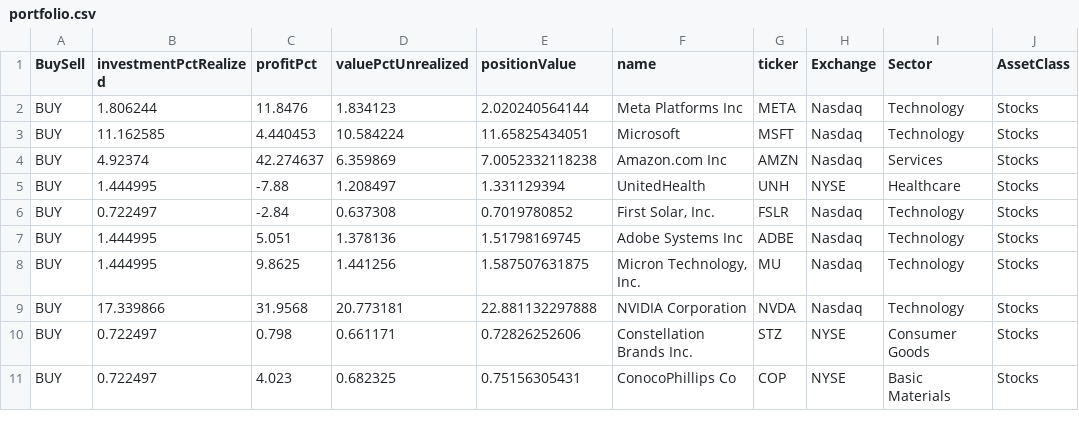
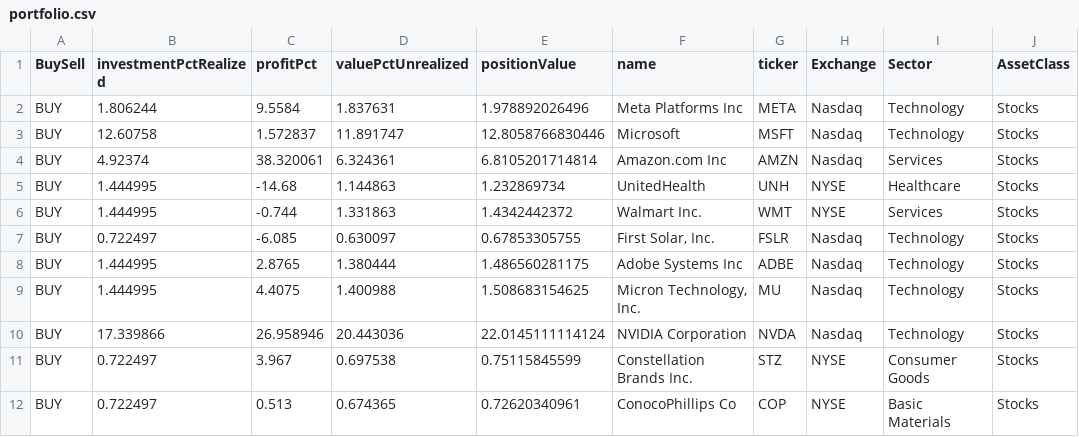
Before and after one commit to weirdapps/etorotrade, a CSV file: yahoofinance/input/portfolio.csv, drawn as a sheet; only a part is shown; the diff covers the shown part only.

```diff
--- a/yahoofinance/input/portfolio.csv
+++ b/yahoofinance/input/portfolio.csv
@@ -1,11 +1,12 @@
 BuySell,investmentPctRealized,profitPct,valuePctUnrealized,positionValue,name,ticker,Exchange,Sector,AssetClass
-BUY,1.806244,11.8476,1.834123,2.020240564144,Meta Platforms Inc,META,Nasdaq,Technology,Stocks
-BUY,11.162585,4.440453,10.584224,11.65825434051,Microsoft,MSFT,Nasdaq,Technology,Stocks
-BUY,4.92374,42.274637,6.359869,7.0052332118238,Amazon.com Inc,AMZN,Nasdaq,Services,Stocks
-BUY,1.444995,-7.88,1.208497,1.331129394,UnitedHealth,UNH,NYSE,Healthcare,Stocks
-BUY,0.722497,-2.84,0.637308,0.7019780852,"First Solar, Inc.",FSLR,Nasdaq,Technology,Stocks
-BUY,1.444995,5.051,1.378136,1.51798169745,Adobe Systems Inc,ADBE,Nasdaq,Technology,Stocks
-BUY,1.444995,9.8625,1.441256,1.587507631875,"Micron Technology, Inc.",MU,Nasdaq,Technology,Stocks
-BUY,17.339866,31.9568,20.773181,22.881132297888,NVIDIA Corporation,NVDA,Nasdaq,Technology,Stocks
-BUY,0.722497,0.798,0.661171,0.72826252606,Constellation Brands Inc.,STZ,NYSE,Consumer Goods,Stocks
-BUY,0.722497,4.023,0.682325,0.75156305431,ConocoPhillips Co,COP,NYSE,Basic Materials,Stocks
+BUY,1.806244,9.5584,1.837631,1.978892026496,Meta Platforms Inc,META,Nasdaq,Technology,Stocks
+BUY,12.60758,1.572837,11.891747,12.8058766830446,Microsoft,MSFT,Nasdaq,Technology,Stocks
+BUY,4.92374,38.320061,6.324361,6.8105201714814,Amazon.com Inc,AMZN,Nasdaq,Services,Stocks
+BUY,1.444995,-14.68,1.144863,1.232869734,UnitedHealth,UNH,NYSE,Healthcare,Stocks
+BUY,1.444995,-0.744,1.331863,1.4342442372,Walmart Inc.,WMT,NYSE,Services,Stocks
+BUY,0.722497,-6.085,0.630097,0.67853305755,"First Solar, Inc.",FSLR,Nasdaq,Technology,Stocks
+BUY,1.444995,2.8765,1.380444,1.486560281175,Adobe Systems Inc,ADBE,Nasdaq,Technology,Stocks
+BUY,1.444995,4.4075,1.400988,1.508683154625,"Micron Technology, Inc.",MU,Nasdaq,Technology,Stocks
+BUY,17.339866,26.958946,20.443036,22.0145111114124,NVIDIA Corporation,NVDA,Nasdaq,Technology,Stocks
+BUY,0.722497,3.967,0.697538,0.75115845599,Constellation Brands Inc.,STZ,NYSE,Consumer Goods,Stocks
+BUY,0.722497,0.513,0.674365,0.72620340961,ConocoPhillips Co,COP,NYSE,Basic Materials,Stocks
```
Also changed, not shown: 3 added rows and 72 edited cells elsewhere in this file, yahoofinance/output/portfolio.csv, 3 other files.
